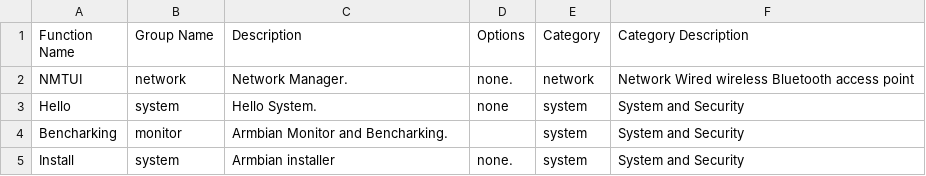
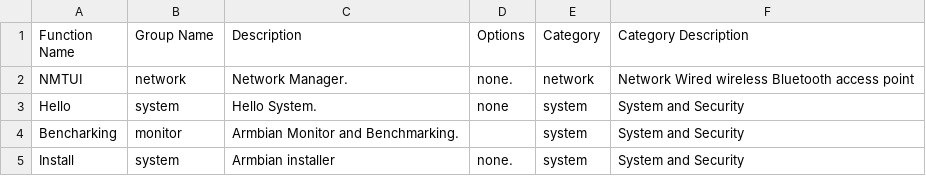
Before and after one commit to armbian/configng, a CSV file: share/doc/armbian-configng/armbian-configng.csv, drawn as a sheet.

Commit message:
Fix_typo's

```diff
--- a/share/doc/armbian-configng/armbian-configng.csv
+++ b/share/doc/armbian-configng/armbian-configng.csv
@@ -3,3 +3,3 @@ NMTUI,network,Network Manager.,none.,network,Network Wired wireless Bluetooth ac
 Hello,system,Hello System.,none,system,System and Security
-Bencharking,monitor,Armbian Monitor and Bencharking.,,system,System and Security
+Bencharking,monitor,Armbian Monitor and Benchmarking.,,system,System and Security
 Install,system,Armbian installer,none.,system,System and Security
```
Also changed, not shown: 5 other files.
